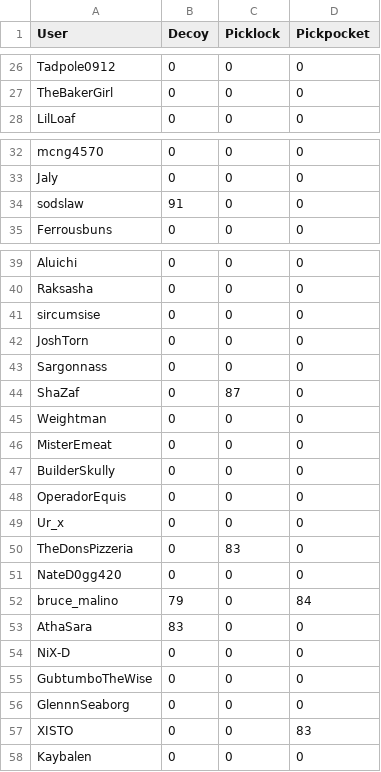
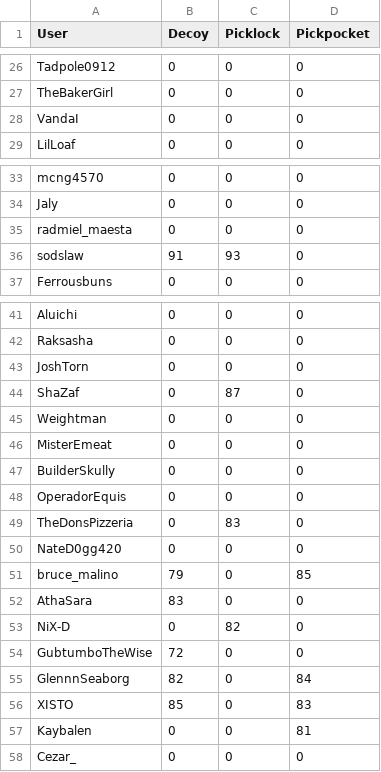
Before and after one commit to Ferrousbuns/oc-pass-rate, a CSV file: data/First Aid and Abet_T1.csv, drawn as a sheet; only a part is shown, gaps mark what is left out; the diff covers the shown part only.

```diff
--- a/data/First Aid and Abet_T1.csv
+++ b/data/First Aid and Abet_T1.csv
@@ -27,2 +27,3 @@
 "TheBakerGirl","0","0","0"
+"VandaI","0","0","0"
 "LilLoaf","0","0","0"
@@ -33,3 +34,4 @@
 "Jaly","0","0","0"
-"sodslaw","91","0","0"
+"radmiel_maesta","0","0","0"
+"sodslaw","91","93","0"
 "Ferrousbuns","0","0","0"
@@ -40,5 +42,3 @@
 "Raksasha","0","0","0"
-"sircumsise","0","0","0"
 "JoshTorn","0","0","0"
-"Sargonnass","0","0","0"
 "ShaZaf","0","87","0"
@@ -48,11 +48,11 @@
 "OperadorEquis","0","0","0"
-"Ur_x","0","0","0"
 "TheDonsPizzeria","0","83","0"
 "NateD0gg420","0","0","0"
-"bruce_malino","79","0","84"
+"bruce_malino","79","0","85"
 "AthaSara","83","0","0"
-"NiX-D","0","0","0"
-"GubtumboTheWise","0","0","0"
-"GlennnSeaborg","0","0","0"
-"XISTO","0","0","83"
-"Kaybalen","0","0","0"
+"NiX-D","0","82","0"
+"GubtumboTheWise","72","0","0"
+"GlennnSeaborg","82","0","84"
+"XISTO","85","0","83"
+"Kaybalen","0","0","81"
+"Cezar_","0","0","0"
```
Also changed, not shown: 1 edited cell elsewhere in this file, data/Blast from the Past_T7.csv, data/Market Forces_T3.csv, 20 other files.
